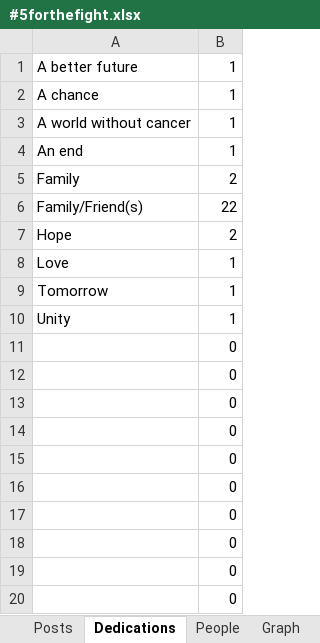
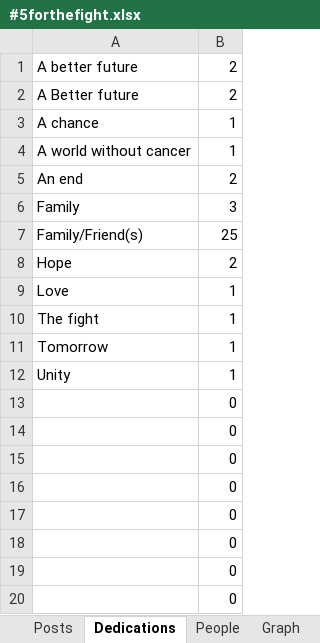
Before and after one commit to ACMerriman/fftf_graph, an Excel workbook: data/#5forthefight.xlsx, sheet Dedications, drawn as a sheet; values as stored, in another font and other column widths than the file's, no borders; charts and pictures not drawn; removed rows and columns are numbered as before the commit, all else as after; the diff names each change by its address in the sheet, - before the commit and + after, or states it on an @@ line.

```diff
--- a/data/#5forthefight.xlsx (sheet Dedications)
+++ b/data/#5forthefight.xlsx (sheet Dedications)
-B1: 1
+B1: 2
+row 2: A Better future | 2
-B5: 1
+B5: 2
-B6: 2
+B6: 3
-B7: 22
+B7: 25
+row 10: The fight | 1
-row 11:  | 0
-row 12:  | 0
```
Also changed, not shown: sheet People, sheet Graph, sheet Posts, formulas that keep their value, 5 other files.
